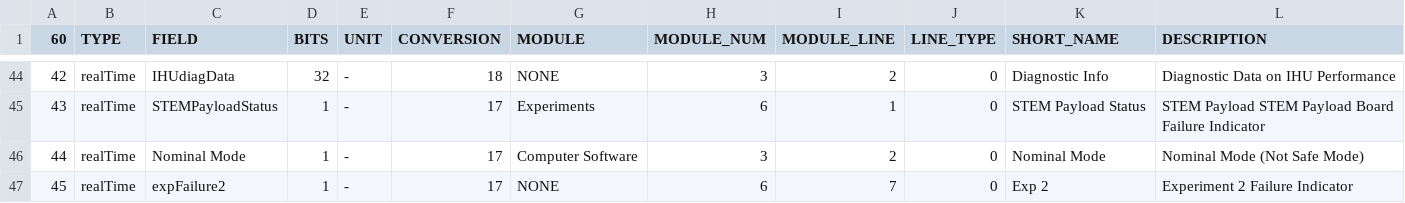
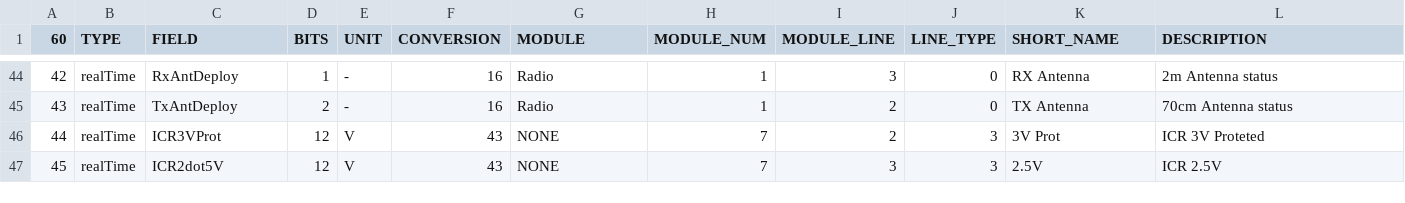
Before and after one commit to alanbjohnston/CubeSatSim, a CSV file: spacecraft/FoxTelem_1.09m/CubeSatSim_PSK_rttelemetry.csv, drawn as a sheet; only a part is shown, gaps mark what is left out; the diff covers the shown part only.

```diff
--- a/spacecraft/FoxTelem_1.09m/CubeSatSim_PSK_rttelemetry.csv
+++ b/spacecraft/FoxTelem_1.09m/CubeSatSim_PSK_rttelemetry.csv
@@ -44,4 +44,4 @@
-42,realTime,IHUdiagData,32,-,18,NONE,3,2,0,Diagnostic Info,Diagnostic Data on IHU Performance
-43,realTime,STEMPayloadStatus,1,-,17,Experiments,6,1,0,STEM Payload Status, STEM Payload STEM Payload Board Failure Indicator
-44,realTime,Nominal Mode,1,-,17,Computer Software,3,2,0,Nominal Mode, Nominal Mode (Not Safe Mode)
-45,realTime,expFailure2,1,-,17,NONE,6,7,0,Exp 2,Experiment 2 Failure Indicator
+42,realTime,RxAntDeploy,1,-,16,Radio,1,3,0,RX Antenna,2m Antenna status
+43,realTime,TxAntDeploy,2,-,16,Radio,1,2,0,TX Antenna,70cm Antenna status
+44,realTime,ICR3VProt,12,V,43,NONE,7,2,3,3V Prot,ICR 3V Proteted
+45,realTime,ICR2dot5V,12,V,43,NONE,7,3,3,2.5V,ICR 2.5V
```
Also changed, not shown: 128 edited cells elsewhere in this file.
